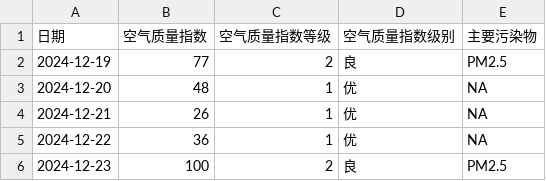
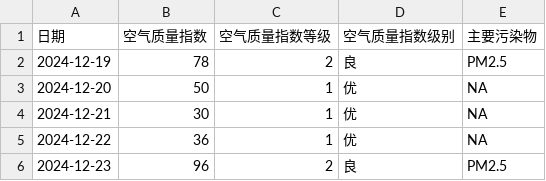
Before and after one commit to 2754LM/air_quality, a CSV file: backend/data/raw/北京.csv, drawn as a sheet.

```diff
--- a/backend/data/raw/北京.csv
+++ b/backend/data/raw/北京.csv
@@ -1,6 +1,6 @@
 日期,空气质量指数,空气质量指数等级,空气质量指数级别,主要污染物
-2024-12-19,77,2,良,PM2.5
-2024-12-20,48,1,优,NA
-2024-12-21,26,1,优,NA
+2024-12-19,78,2,良,PM2.5
+2024-12-20,50,1,优,NA
+2024-12-21,30,1,优,NA
 2024-12-22,36,1,优,NA
-2024-12-23,100,2,良,PM2.5
+2024-12-23,96,2,良,PM2.5
```
Also changed, not shown: backend/data/raw/air_quality.csv, backend/data/raw/广东_history.csv, 8 other files.
